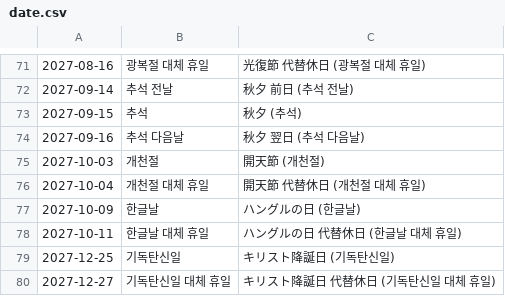
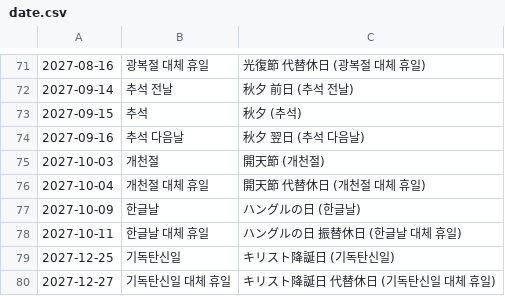
Before and after one commit to shunirr/holidays-kr, a CSV file: date.csv, drawn as a sheet; only a part is shown, gaps mark what is left out.

```diff
--- a/date.csv
+++ b/date.csv
@@ -77,3 +77,3 @@
 2027-10-09,한글날,ハングルの日 (한글날)
-2027-10-11,한글날 대체 휴일,ハングルの日 代替休日 (한글날 대체 휴일)
+2027-10-11,한글날 대체 휴일,ハングルの日 振替休日 (한글날 대체 휴일)
 2027-12-25,기독탄신일,キリスト降誕日 (기독탄신일)
```
Also changed, not shown: datetime.csv, 5 other files.
